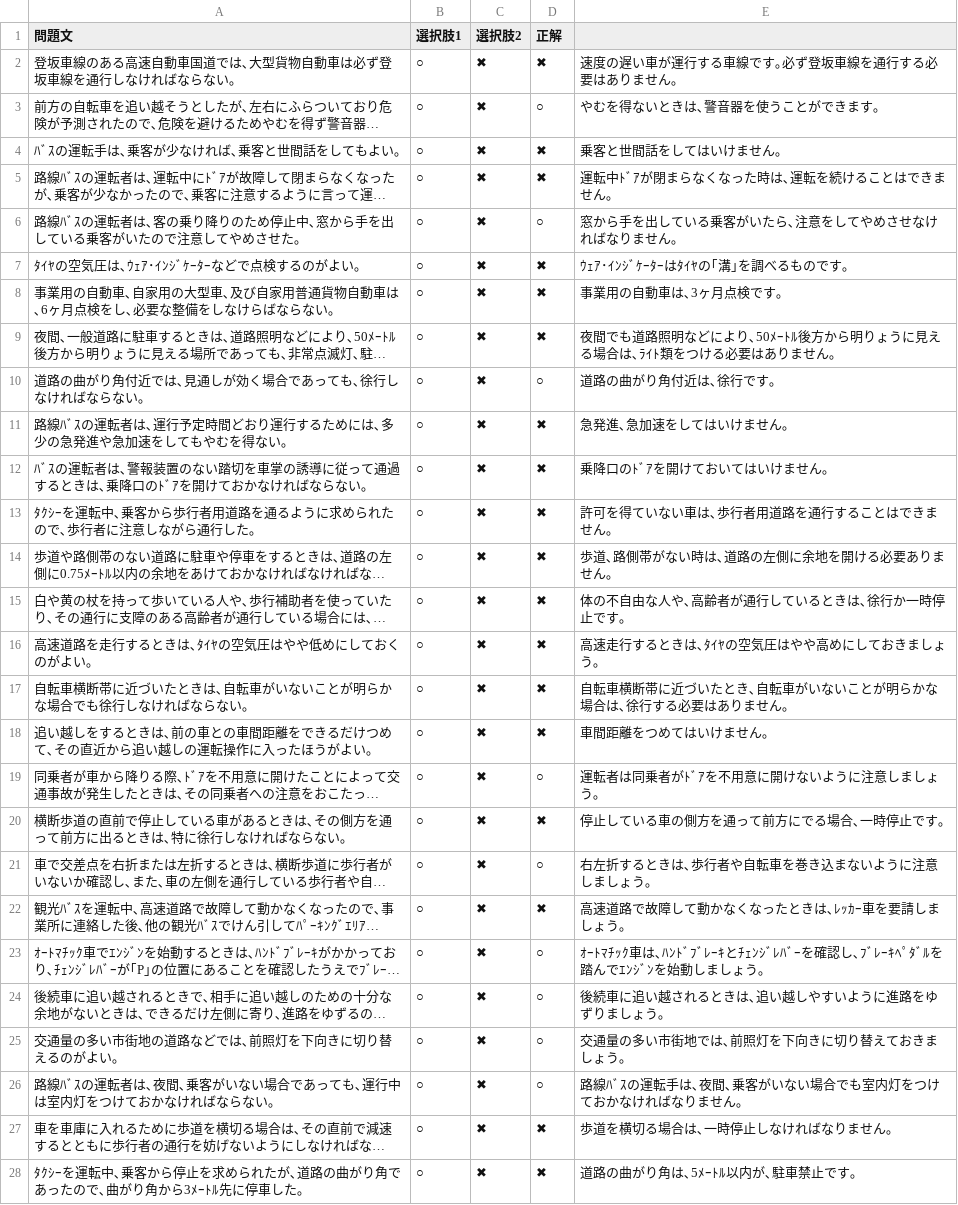
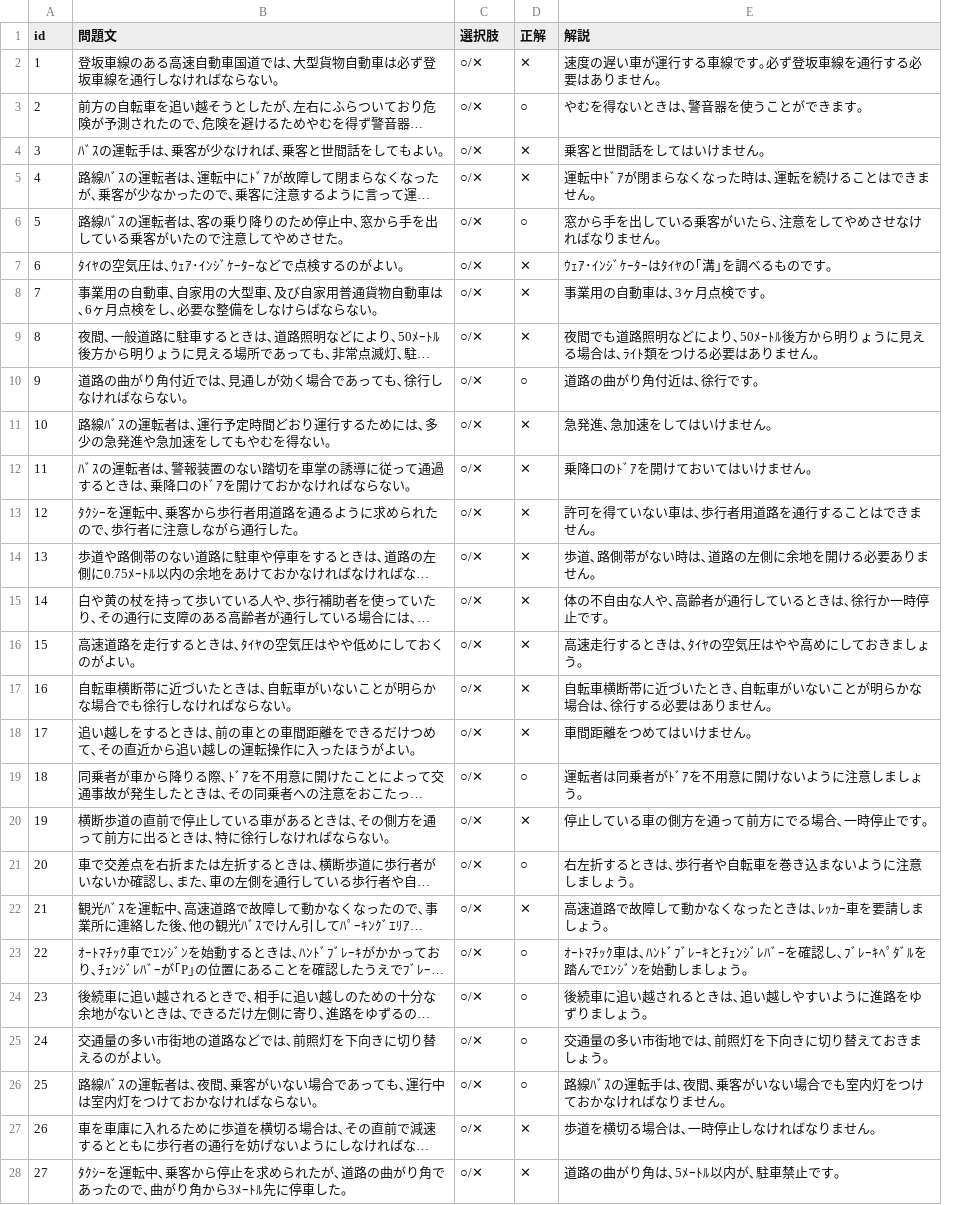
Before and after one commit to MiKami12345/dasc, a CSV file: static/csv/driving_questions.csv, drawn as a sheet; only a part is shown; long unchanged cells end in …; removed rows and columns are numbered as before the commit, all else as after; the diff covers the shown part only; the diff names each change by its address in the sheet, - before the commit and + after, or states it on an @@ line.

```diff
--- a/static/csv/driving_questions.csv
+++ b/static/csv/driving_questions.csv
+column A (id), rows 2-28: 1 | 2 | 3 | 4 | 5 | 6 | 7 | 8 | 9 | 10 | 11 | 12 | 13 | 14 | 15 | 16 | 17 | 18 | 19 | 20 | 21 | 22 | 23 | 24 | 25 | 26 | 27
-column B (選択肢1), rows 2-28: all ○
-C1: 選択肢2
+C1: 選択肢
-E1: (empty)
+E1: 解説
-C2:C28 (選択肢): ✖
+C2:C28 (選択肢): ○/✕
-D2 (正解): ✖
+D2 (正解): ✕
-D4:D5 (正解): ✖
+D4:D5 (正解): ✕
-D7:D9 (正解): ✖
+D7:D9 (正解): ✕
-D11:D18 (正解): ✖
+D11:D18 (正解): ✕
-D20 (正解): ✖
+D20 (正解): ✕
-D22 (正解): ✖
+D22 (正解): ✕
-D27:D28 (正解): ✖
+D27:D28 (正解): ✕
```
Also changed, not shown: 36 edited cells elsewhere in this file, 7 other files.
